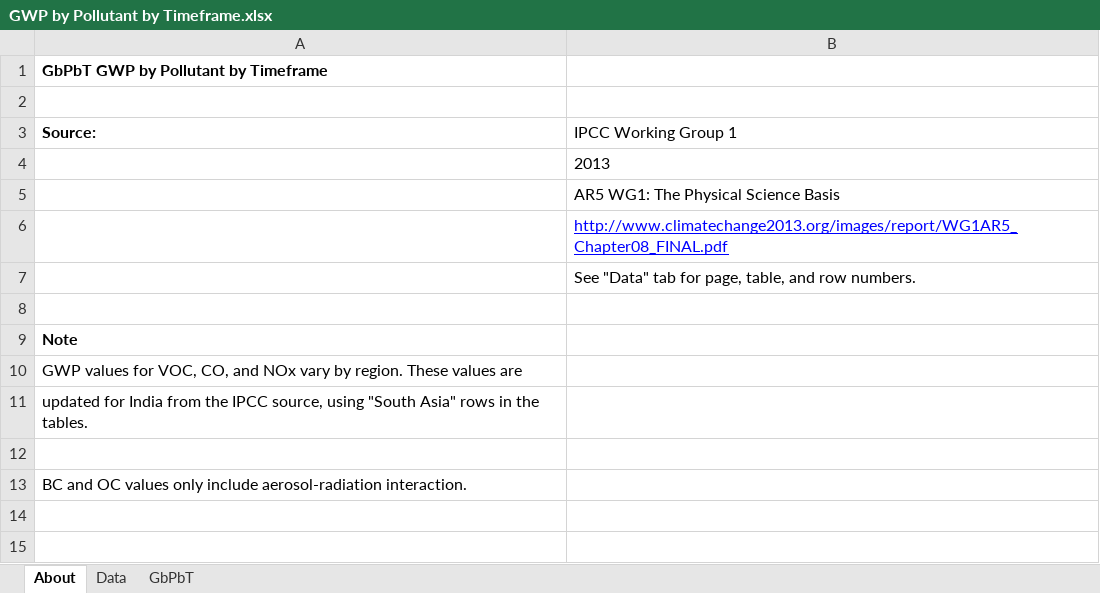
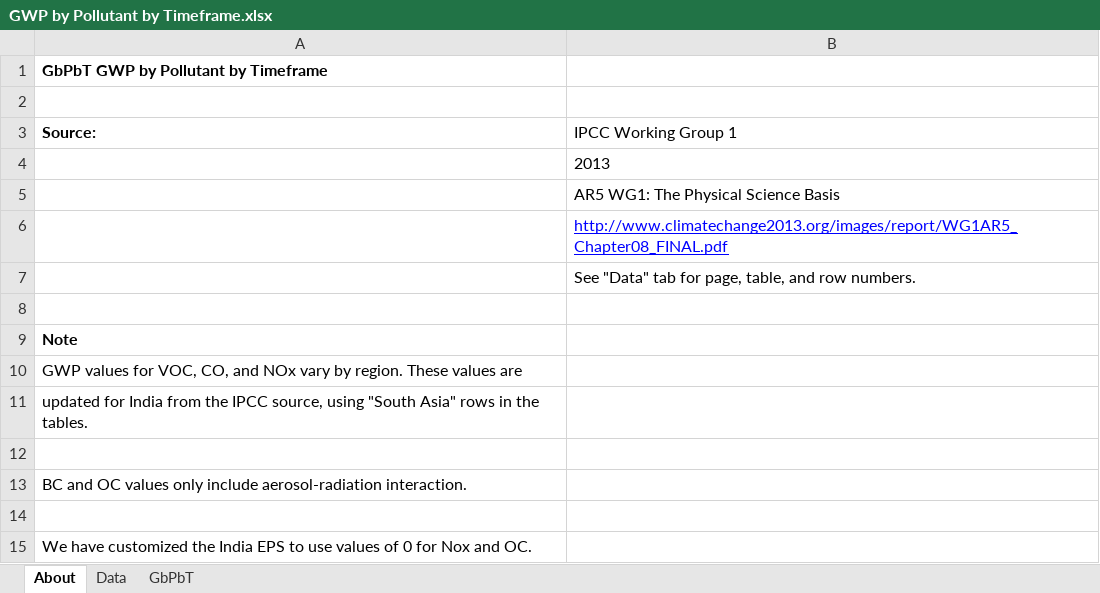
Before and after one commit to EnergyInnovation/eps-india, an Excel workbook: InputData/fuels/GbPbT/GWP by Pollutant by Timeframe.xlsx, sheet About, drawn as a sheet; values as stored, in another font and other column widths than the file's, no borders; the diff names each change by its address in the sheet, - before the commit and + after, or states it on an @@ line.

Commit message:
Use values of 0 for NOx and OC GWP (which were previously negative)

```diff
--- a/InputData/fuels/GbPbT/GWP by Pollutant by Timeframe.xlsx (sheet About)
+++ b/InputData/fuels/GbPbT/GWP by Pollutant by Timeframe.xlsx (sheet About)
+row 14: (empty)
+row 15: We have customized the India EPS to use values of 0 for Nox and OC.
```
Also changed, not shown: sheet GbPbT, 1 other file.
